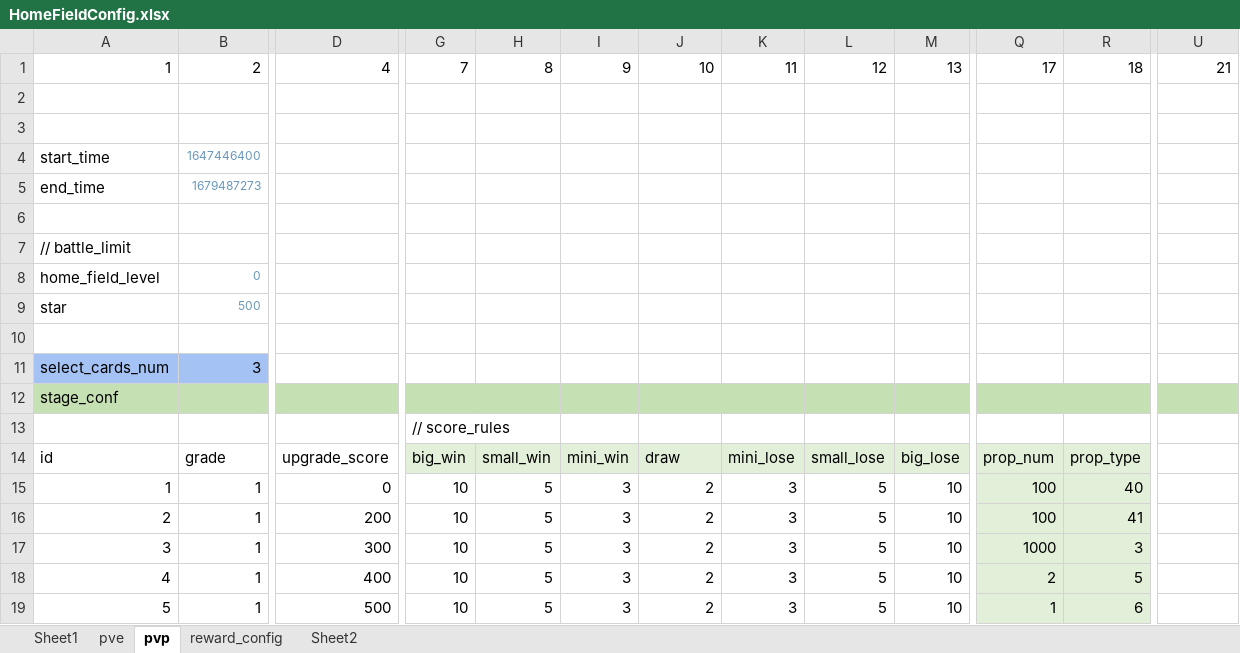
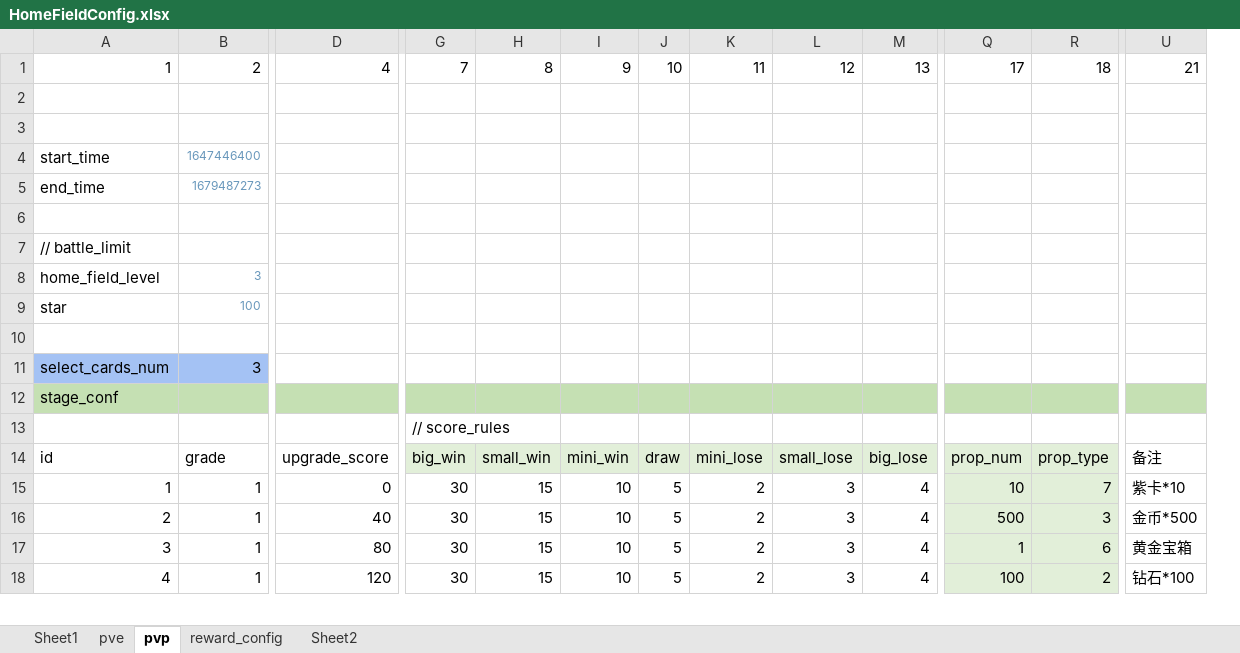
Before and after one commit to IntelHeartPrime/Gamedev_Tools, an Excel workbook: CourseCardSystem/HomeField/HomeFieldConfig.xlsx, sheet pvp, drawn as a sheet; only a part is shown, gaps mark what is left out; values as stored, in another font and other column widths than the file's, no borders; charts and pictures not drawn; 1 other sheet too large or unreadable and not compared; removed rows and columns are numbered as before the commit, all else as after; rows hold the shown columns only; the diff covers the shown part only; the diff names each change by its address in the sheet, - before the commit and + after, or states it on an @@ line.

Commit message:
Update data

```diff
--- a/CourseCardSystem/HomeField/HomeFieldConfig.xlsx (sheet pvp)
+++ b/CourseCardSystem/HomeField/HomeFieldConfig.xlsx (sheet pvp)
+column J, rows 1-18: 10 |  |  |  |  |  |  |  |  |  |  |  |  | draw | 5 | 5 | 5 | 5
-column K, rows 1-18: 11 |  |  |  |  |  |  |  |  |  |  |  |  | mini_lose | 3 | 3 | 3 | 3
-K1: 10
+K1: 11
-B8: 0
+B8: 3
-B9: 500
+B9: 100
-K14: draw
+K14: mini_lose
-U14: (empty)
+U14: 备注
-G15:G18: 10
+G15:G18: 30
-H15:H18: 5
+H15:H18: 15
-I15:I18: 3
+I15:I18: 10
-L15:L18: 5
+L15:L18: 3
-M15:M18: 10
+M15:M18: 4
-Q15: 100
+Q15: 10
-R15: 40
+R15: 7
-U15: (empty)
+U15: 紫卡*10
-D16: 200
+D16: 40
-Q16: 100
+Q16: 500
-R16: 41
+R16: 3
-U16: (empty)
+U16: 金币*500
-D17: 300
+D17: 80
-Q17: 1000
+Q17: 1
-R17: 3
+R17: 6
-U17: (empty)
+U17: 黄金宝箱
-D18: 400
+D18: 120
-Q18: 2
+Q18: 100
-R18: 5
+R18: 2
-U18: (empty)
+U18: 钻石*100
-row 19: 5 | 1 | 500 | 10 | 5 | 3 | 2 | 3 | 5 | 10 | 1 | 6
```
Also changed, not shown: 15 added rows, 14 removed rows, 136 edited cells and cell formats elsewhere in this sheet, CourseCardSystem/scenario/scenario.xlsx, 3 other files.
